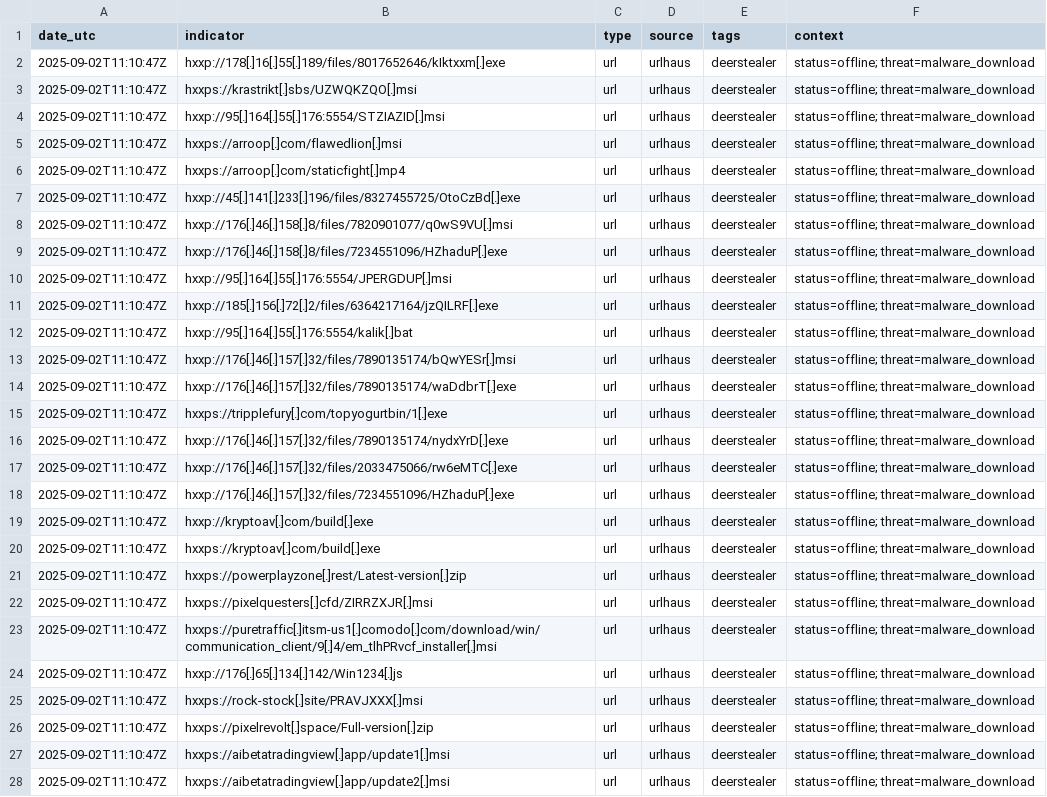
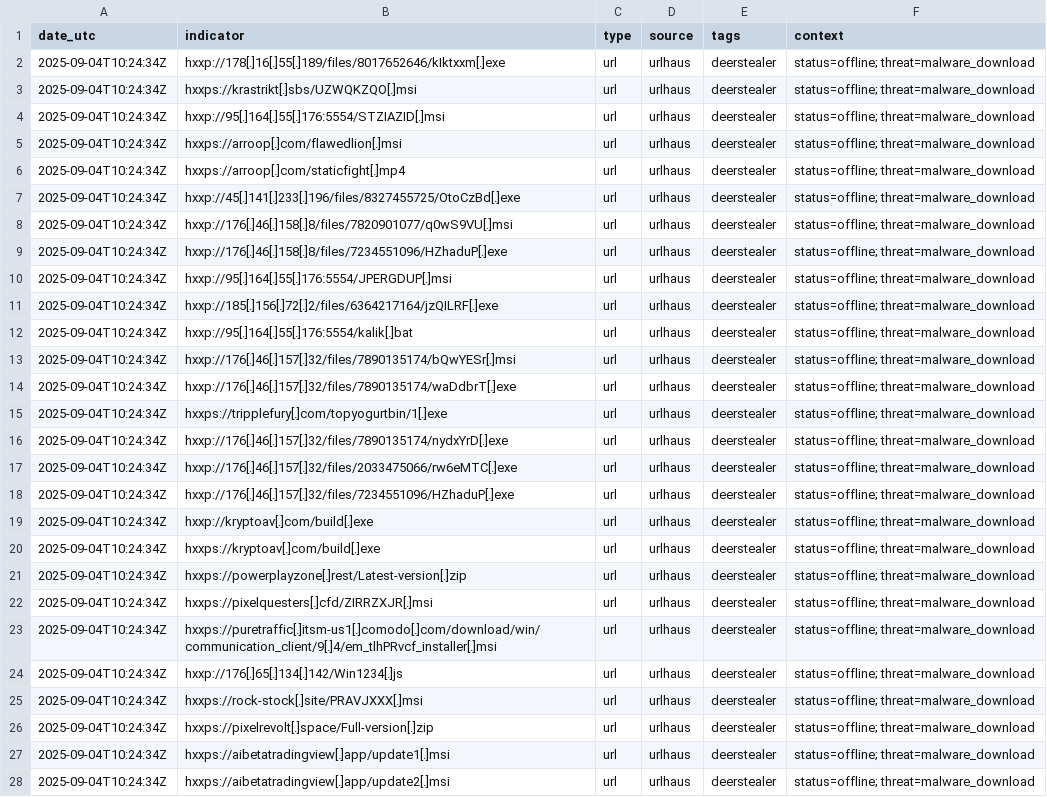
Before and after one commit to Mal3ear/ioc-index, a TSV file: data/deerstealer_iocs.tsv, drawn as a sheet; only a part is shown; the diff covers the shown part only; the diff names each change by its address in the sheet, - before the commit and + after, or states it on an @@ line.

Commit message:
[auto] Update data/deerstealer_iocs.tsv for tag=deerstealer at 2025-09-04T10:24:37Z

```diff
--- a/data/deerstealer_iocs.tsv
+++ b/data/deerstealer_iocs.tsv
-A2:A28 (date_utc): 2025-09-02T11:10:47Z
+A2:A28 (date_utc): 2025-09-04T10:24:34Z
```
Also changed, not shown: 12 edited cells elsewhere in this file.
